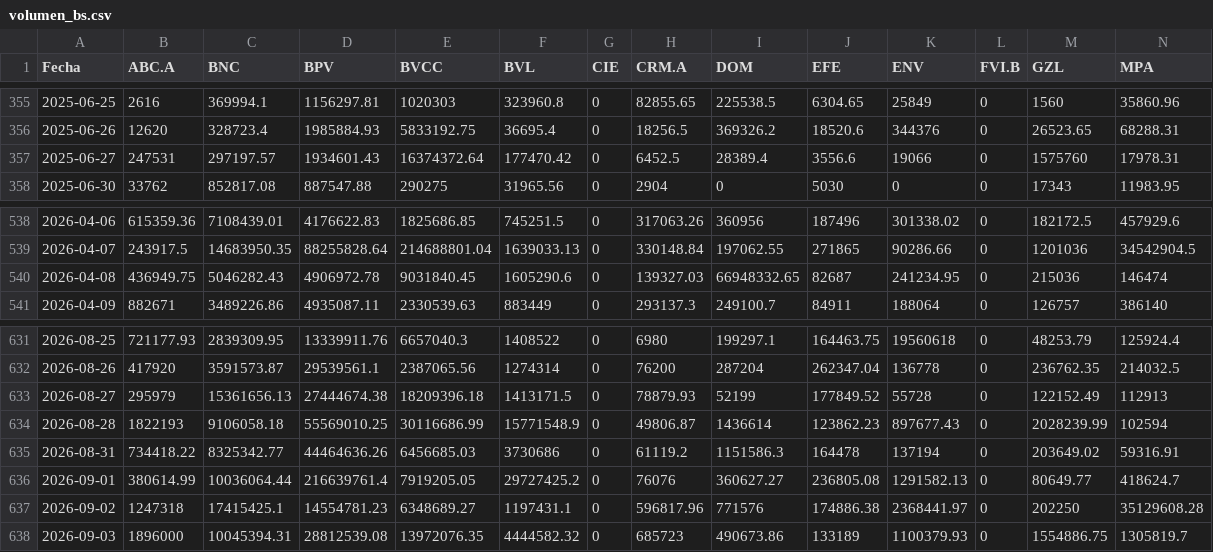
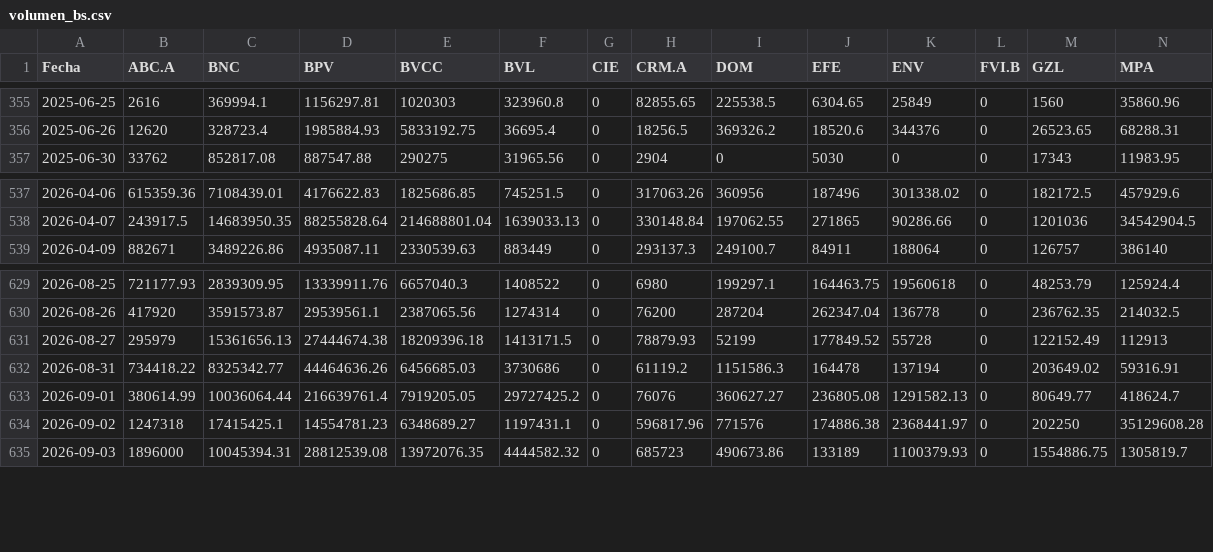
Before and after one commit to carlosgleons/datos_bolsa_de_valores-_de-_caracas, a CSV file: data/volumen_bs.csv, drawn as a sheet; only a part is shown, gaps mark what is left out; rows hold the shown columns only; the diff names each change by its address in the sheet, - before the commit and + after, or states it on an @@ line.

```diff
--- a/data/volumen_bs.csv
+++ b/data/volumen_bs.csv
-row 357: 2025-06-27 | 247531 | 297197.57 | 1934601.43 | 16374372.64 | 177470.42 | 0 | 6452.5 | 28389.4 | 3556.6 | 19066 | 0 | 1575760 | 17978.31
-row 540: 2026-04-08 | 436949.75 | 5046282.43 | 4906972.78 | 9031840.45 | 1605290.6 | 0 | 139327.03 | 66948332.65 | 82687 | 241234.95 | 0 | 215036 | 146474
-row 634: 2026-08-28 | 1822193 | 9106058.18 | 55569010.25 | 30116686.99 | 15771548.9 | 0 | 49806.87 | 1436614 | 123862.23 | 897677.43 | 0 | 2028239.99 | 102594
```
Also changed, not shown: data/cantidades.csv, data/operaciones.csv, 4 other files.
